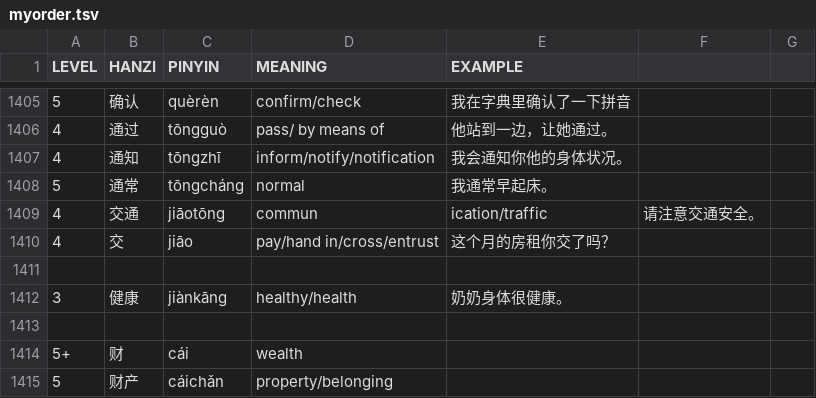
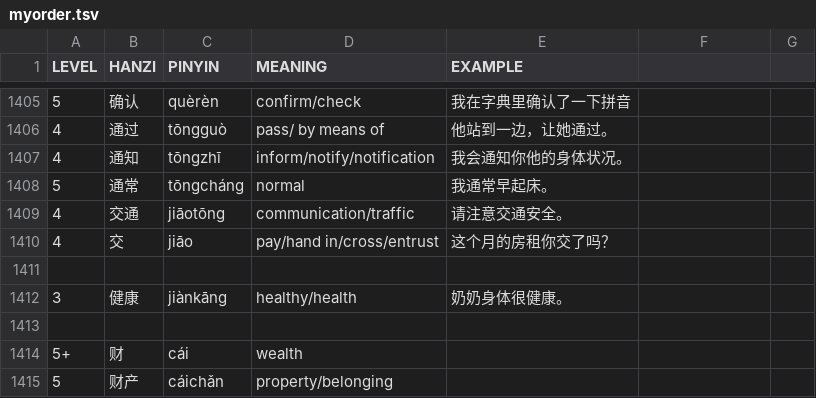
Before and after one commit to proycon/vocadata, a TSV file: zh/myorder.tsv, drawn as a sheet; only a part is shown, gaps mark what is left out.

Commit message:
fix

```diff
--- a/zh/myorder.tsv
+++ b/zh/myorder.tsv
@@ -1408,3 +1408,3 @@ LEVEL	HANZI	PINYIN	MEANING	EXAMPLE
 5	通常	tōngcháng	normal	我通常早起床。
-4	交通	jiāotōng	commun	ication/traffic	请注意交通安全。
+4	交通	jiāotōng	communication/traffic	请注意交通安全。
 4	交	jiāo	pay/hand in/cross/entrust	这个月的房租你交了吗？
```
